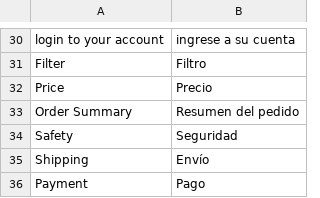
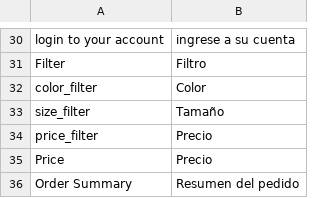
Before and after one commit to nicholidev/vue-store, a CSV file: src/themes/default/resource/i18n/es-ES.csv, drawn as a sheet; only a part is shown, gaps mark what is left out; the shorter side is filled out with more unchanged rows.

```diff
--- a/src/themes/default/resource/i18n/es-ES.csv
+++ b/src/themes/default/resource/i18n/es-ES.csv
@@ -31,2 +31,5 @@
 "Filter","Filtro"
+"color_filter","Color"
+"size_filter","Tamaño"
+"price_filter","Precio"
 "Price","Precio"
```
Also changed, not shown: src/themes/default/resource/i18n/de-DE.csv, src/themes/default/resource/i18n/fr-FR.csv, 9 other files.
